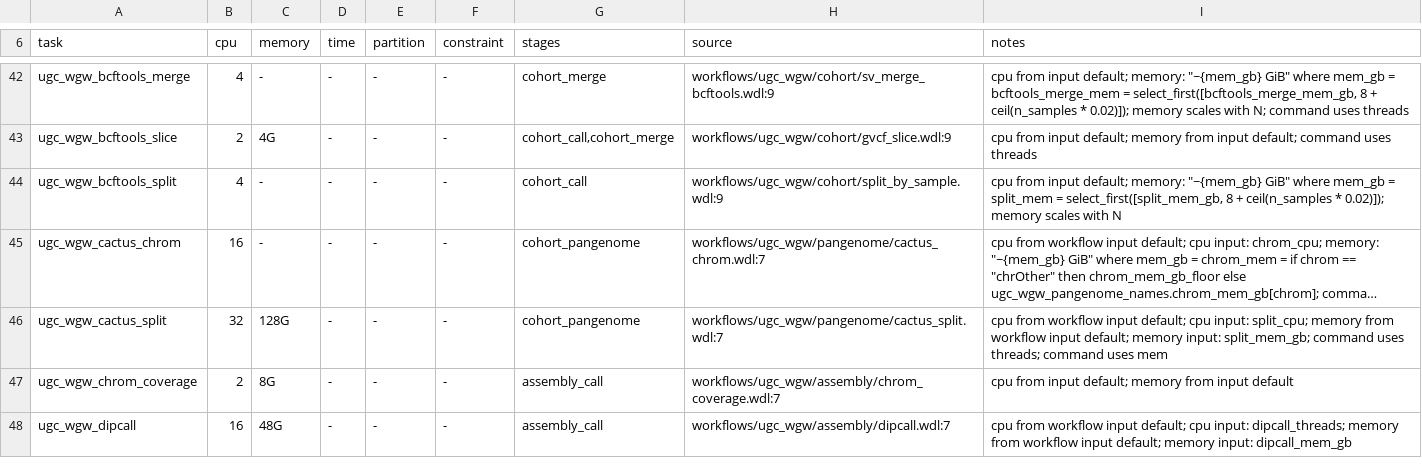
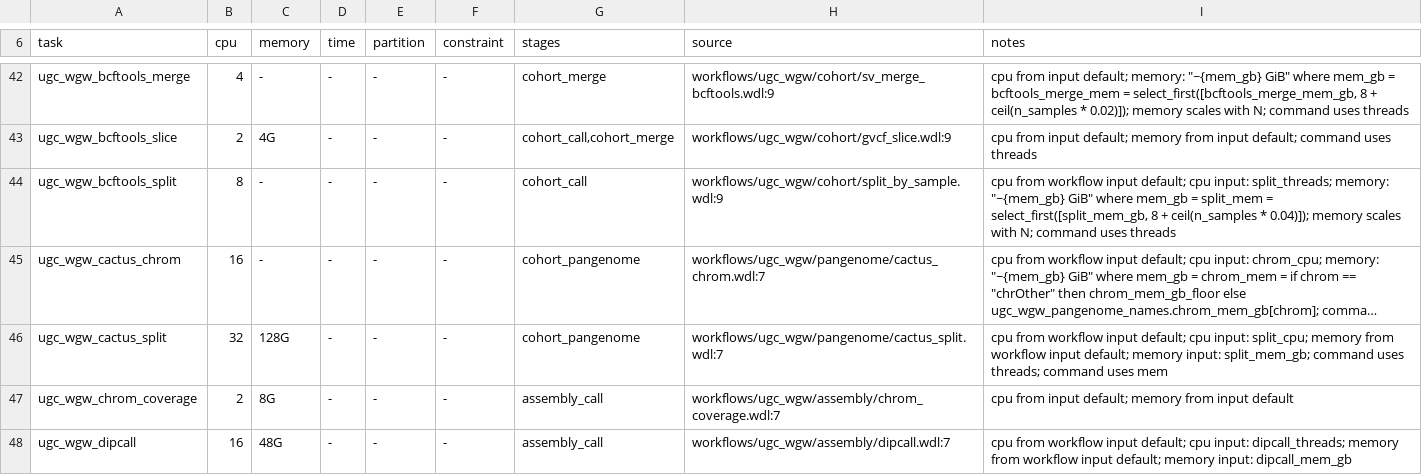
Before and after one commit to UppsalaGenomeCenter/ugc-wgw, a TSV file: backends/hpc/resources.declared.tsv, drawn as a sheet; only a part is shown, gaps mark what is left out; long unchanged cells end in …; the diff names each change by its address in the sheet, - before the commit and + after, or states it on an @@ line.

```diff
--- a/backends/hpc/resources.declared.tsv
+++ b/backends/hpc/resources.declared.tsv
-B44 (cpu): 4
+B44 (cpu): 8
-I44 (notes): cpu from input default; memory: "~{mem_gb} GiB" where mem_gb = split_mem = select_first([split_mem_gb, 8 + ceil(n_samples * 0.02)]); memory scales with N
+I44 (notes): cpu from workflow input default; cpu input: split_threads; memory: "~{mem_gb} GiB" where mem_gb = split_mem = select_first([split_mem_gb, 8 + ceil(n_samples * 0.04)]); memory scales with N; command uses threads
```
Also changed, not shown: 12 other files.
